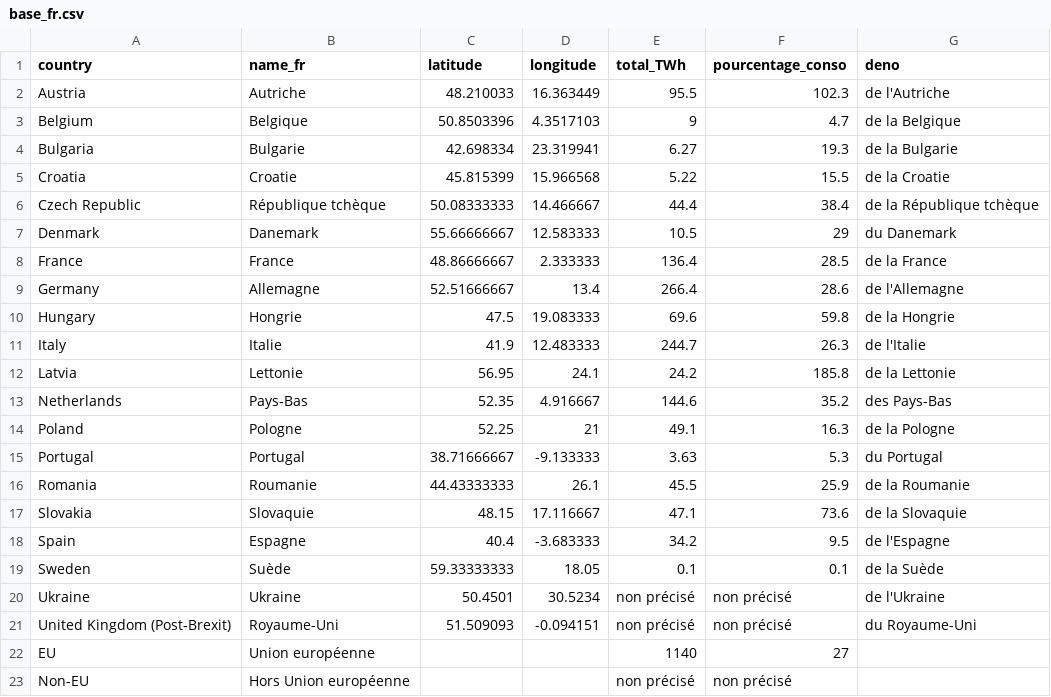
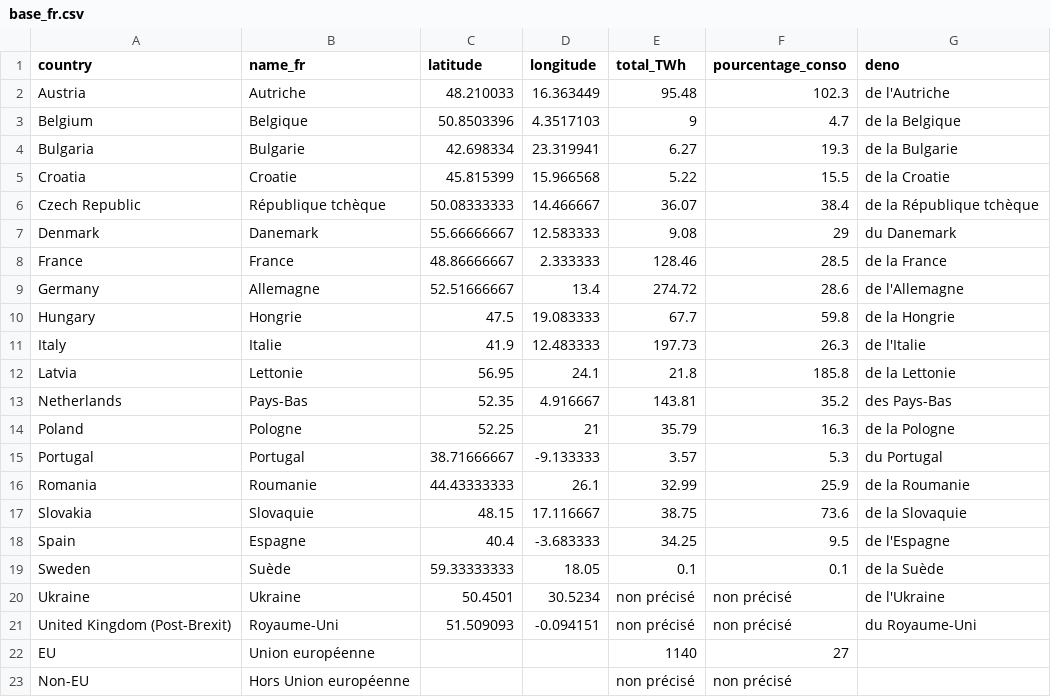
Before and after one commit to amcaw/gas_europe, a CSV file: base_fr.csv, drawn as a sheet.

Commit message:
Update base_fr.csv

```diff
--- a/base_fr.csv
+++ b/base_fr.csv
@@ -1,3 +1,3 @@
 country,name_fr,latitude,longitude,total_TWh,pourcentage_conso,deno
-Austria,Autriche,48.210033,16.363449,95.5,102.3,de l'Autriche
+Austria,Autriche,48.210033,16.363449,95.48,102.3,de l'Autriche
 Belgium,Belgique,50.8503396,4.3517103,9,4.7, de la Belgique
@@ -5,15 +5,15 @@ Bulgaria,Bulgarie,42.698334,23.319941,6.27,19.3, de la Bulgarie
 Croatia,Croatie,45.815399,15.966568,5.22,15.5, de la Croatie
-Czech Republic,République tchèque,50.08333333,14.466667,44.4,38.4, de la République tchèque
-Denmark,Danemark,55.66666667,12.583333,10.5,29, du Danemark
-France,France,48.86666667,2.333333,136.4,28.5, de la France
-Germany,Allemagne,52.51666667,13.4,266.4,28.6, de l'Allemagne
-Hungary,Hongrie,47.5,19.083333,69.6,59.8, de la Hongrie
-Italy,Italie,41.9,12.483333,244.7,26.3, de l'Italie
-Latvia,Lettonie,56.95,24.1,24.2,185.8, de la Lettonie
-Netherlands,Pays-Bas,52.35,4.916667,144.6,35.2, des Pays-Bas
-Poland,Pologne,52.25,21,49.1,16.3, de la Pologne
-Portugal,Portugal,38.71666667,-9.133333,3.63,5.3, du Portugal
-Romania,Roumanie,44.43333333,26.1,45.5,25.9, de la Roumanie
-Slovakia,Slovaquie,48.15,17.116667,47.1,73.6, de la Slovaquie
-Spain,Espagne,40.4,-3.683333,34.2,9.5, de l'Espagne
+Czech Republic,République tchèque,50.08333333,14.466667,36.07,38.4, de la République tchèque
+Denmark,Danemark,55.66666667,12.583333,9.08,29, du Danemark
+France,France,48.86666667,2.333333,128.46,28.5, de la France
+Germany,Allemagne,52.51666667,13.4,274.72,28.6, de l'Allemagne
+Hungary,Hongrie,47.5,19.083333,67.7,59.8, de la Hongrie
+Italy,Italie,41.9,12.483333,197.73,26.3, de l'Italie
+Latvia,Lettonie,56.95,24.1,21.8,185.8, de la Lettonie
+Netherlands,Pays-Bas,52.35,4.916667,143.81,35.2, des Pays-Bas
+Poland,Pologne,52.25,21,35.79,16.3, de la Pologne
+Portugal,Portugal,38.71666667,-9.133333,3.57,5.3, du Portugal
+Romania,Roumanie,44.43333333,26.1,32.99,25.9, de la Roumanie
+Slovakia,Slovaquie,48.15,17.116667,38.75,73.6, de la Slovaquie
+Spain,Espagne,40.4,-3.683333,34.25,9.5, de l'Espagne
 Sweden,Suède,59.33333333,18.05,0.1,0.1, de la Suède
```
